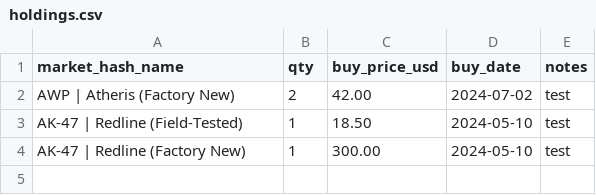
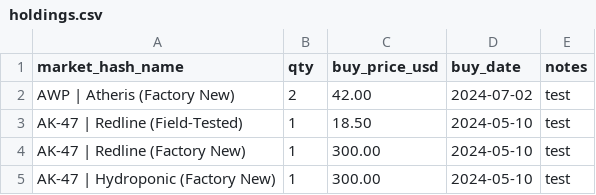
Before and after one commit to pierreledophin/cs2portfolio, a CSV file: data/holdings.csv, drawn as a sheet; the diff names each change by its address in the sheet, - before the commit and + after, or states it on an @@ line.

Commit message:
Update holdings.csv

```diff
--- a/data/holdings.csv
+++ b/data/holdings.csv
+row 5: AK-47 | Hydroponic (Factory New) | 1 | 300.00 | 2024-05-10 | test
```
